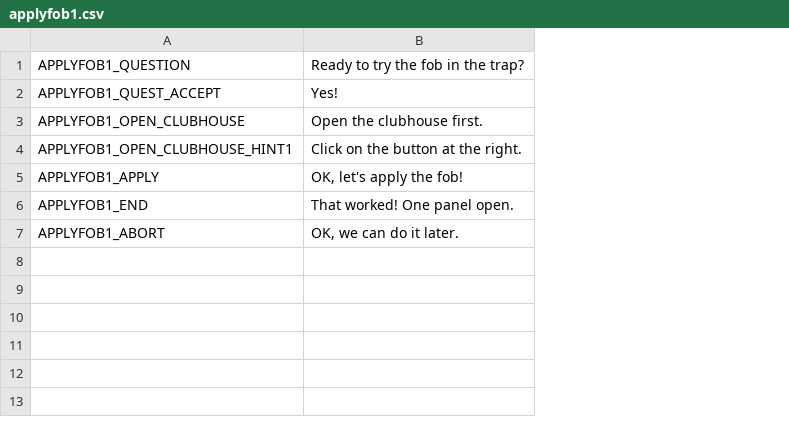
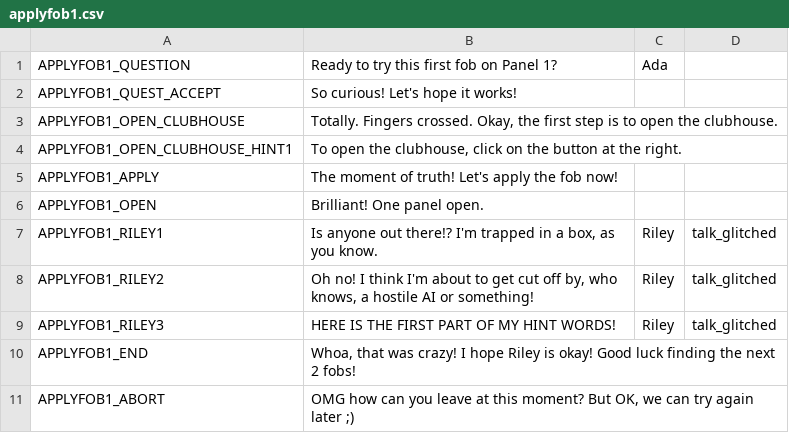
Before and after one commit to endlessm/clubhouse, a CSV file: data/quests_strings/applyfob1.csv, drawn as a sheet; removed rows and columns are numbered as before the commit, all else as after; the diff names each change by its address in the sheet, - before the commit and + after, or states it on an @@ line.

```diff
--- a/data/quests_strings/applyfob1.csv
+++ b/data/quests_strings/applyfob1.csv
-column B, rows 1-7: Ready to try the fob in the trap? | Yes! | Open the clubhouse first. | Click on the button at the right. | OK, let's apply the fob! | That worked! One panel open. | OK, we can do it later.
+column B, rows 1-5: Ready to try this first fob on Panel 1? | So curious! Let's hope it works! | Totally. Fingers crossed. Okay, the first step is to open the clubhouse. | To open the clubhouse, click on the button at the right. | The moment of truth! Let's apply the fob now!; rows 10-11: Whoa, that was crazy! I hope Riley is okay! Good luck finding the next 2 fobs! | OMG how can you leave at this moment? But OK, we can try again later ;)
+column C, row 1: Ada
+column D, empty
+row 6: APPLYFOB1_OPEN | Brilliant! One panel open.
+row 7: APPLYFOB1_RILEY1 | Is anyone out there!? I'm trapped in a box, as you know. | Riley | talk_glitched
+row 8: APPLYFOB1_RILEY2 | Oh no! I think I'm about to get cut off by, who knows, a hostile AI or something! | Riley | talk_glitched
+row 9: APPLYFOB1_RILEY3 | HERE IS THE FIRST PART OF MY HINT WORDS! | Riley | talk_glitched
```
Also changed, not shown: data/quests_strings/activatetrap.csv, data/quests_strings/applyfob2.csv, 10 other files.
